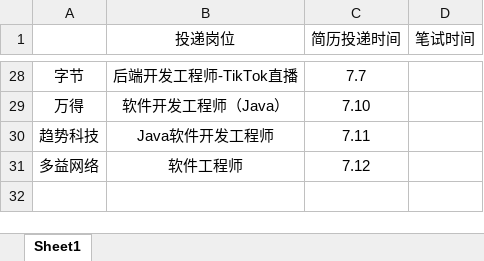
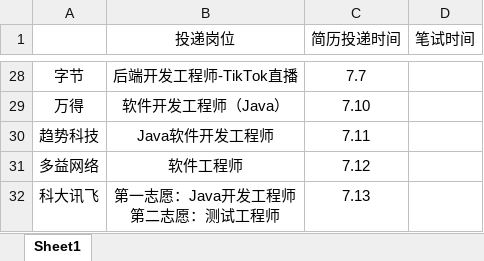
Before and after one commit to ParkHM17/Notes, an Excel workbook: 投递信息.xlsx, sheet Sheet1, drawn as a sheet; only a part is shown, gaps mark what is left out; values as stored, in another font and other column widths than the file's, no borders; ↵ is a line break in a cell; the diff names each change by its address in the sheet, - before the commit and + after, or states it on an @@ line.

```diff
--- a/投递信息.xlsx (sheet Sheet1)
+++ b/投递信息.xlsx (sheet Sheet1)
+row 32: 科大讯飞 | 第一志愿：Java开发工程师 ↵ 第二志愿：测试工程师 | 7.13
```
Also changed, not shown: 1 other file.
